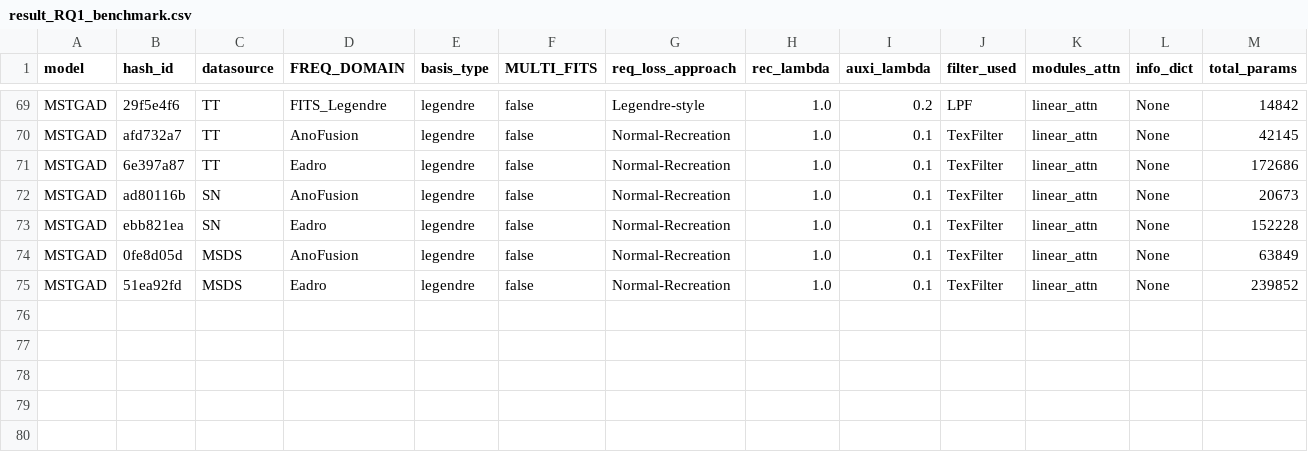
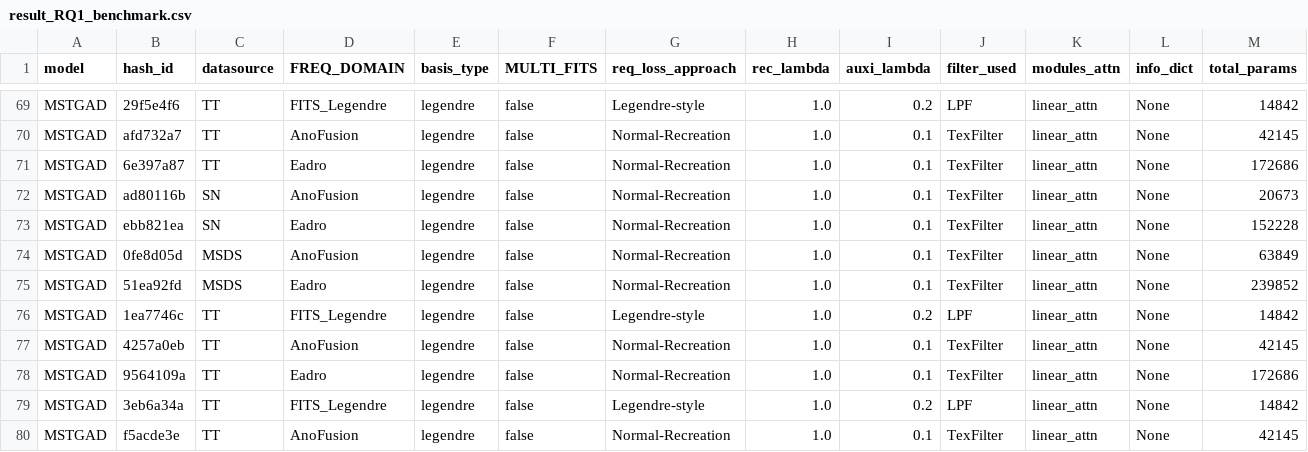
Before and after one commit to theamrzaki/MicroService_Twin_Original, a CSV file: result_journal/result_RQ1_benchmark.csv, drawn as a sheet; only a part is shown, gaps mark what is left out; rows hold the shown columns only; the diff names each change by its address in the sheet, - before the commit and + after, or states it on an @@ line.

Commit message:
(seed 2 for TT), (seed 3 except Eadro)

```diff
--- a/result_journal/result_RQ1_benchmark.csv
+++ b/result_journal/result_RQ1_benchmark.csv
+row 76: MSTGAD | 1ea7746c | TT | FITS_Legendre | legendre | false | Legendre-style | 1.0 | 0.2 | LPF | linear_attn | None | 14842
+row 77: MSTGAD | 4257a0eb | TT | AnoFusion | legendre | false | Normal-Recreation | 1.0 | 0.1 | TexFilter | linear_attn | None | 42145
+row 78: MSTGAD | 9564109a | TT | Eadro | legendre | false | Normal-Recreation | 1.0 | 0.1 | TexFilter | linear_attn | None | 172686
+row 79: MSTGAD | 3eb6a34a | TT | FITS_Legendre | legendre | false | Legendre-style | 1.0 | 0.2 | LPF | linear_attn | None | 14842
+row 80: MSTGAD | f5acde3e | TT | AnoFusion | legendre | false | Normal-Recreation | 1.0 | 0.1 | TexFilter | linear_attn | None | 42145
```
Also changed, not shown: 1 other file.
